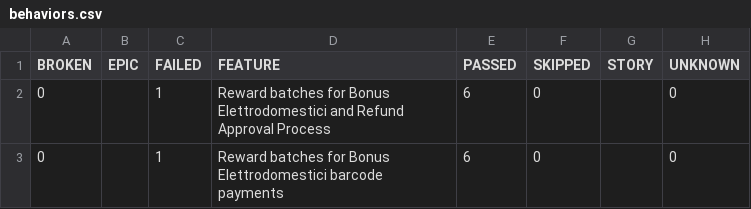
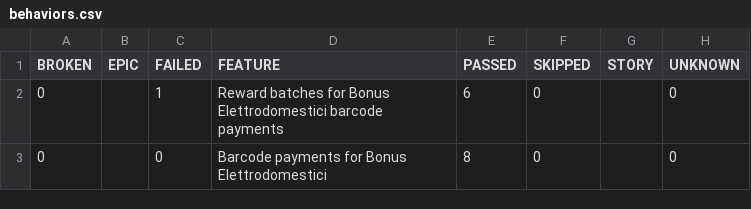
Before and after one commit to pagopa/idpay-functional-testing, a CSV file: bdd/data/behaviors.csv, drawn as a sheet.

```diff
--- a/bdd/data/behaviors.csv
+++ b/bdd/data/behaviors.csv
@@ -1,3 +1,3 @@
 "BROKEN","EPIC","FAILED","FEATURE","PASSED","SKIPPED","STORY","UNKNOWN"
-"0","","1","Reward batches for Bonus Elettrodomestici and Refund Approval Process","6","0","","0"
 "0","","1","Reward batches for Bonus Elettrodomestici barcode payments","6","0","","0"
+"0","","0","Barcode payments for Bonus Elettrodomestici","8","0","","0"
```
Also changed, not shown: bdd/data/suites.csv, 46 other files.
